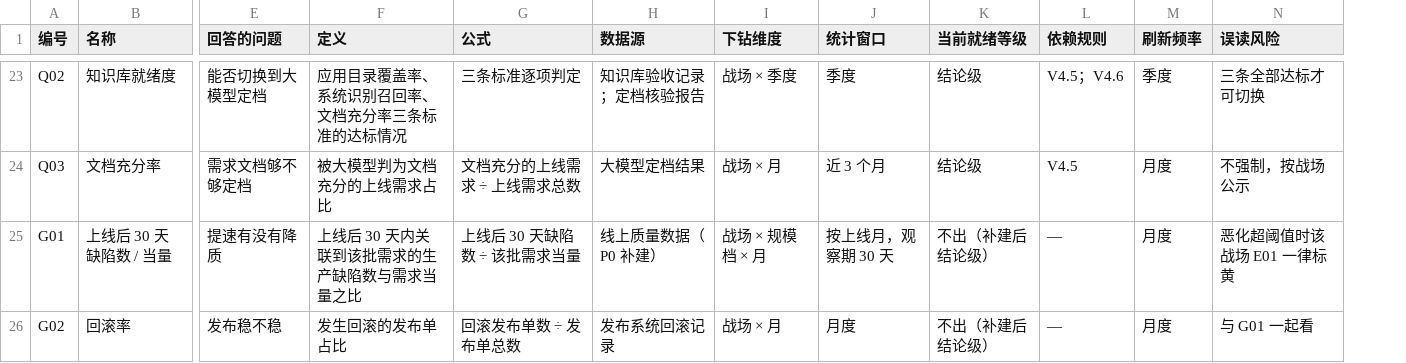
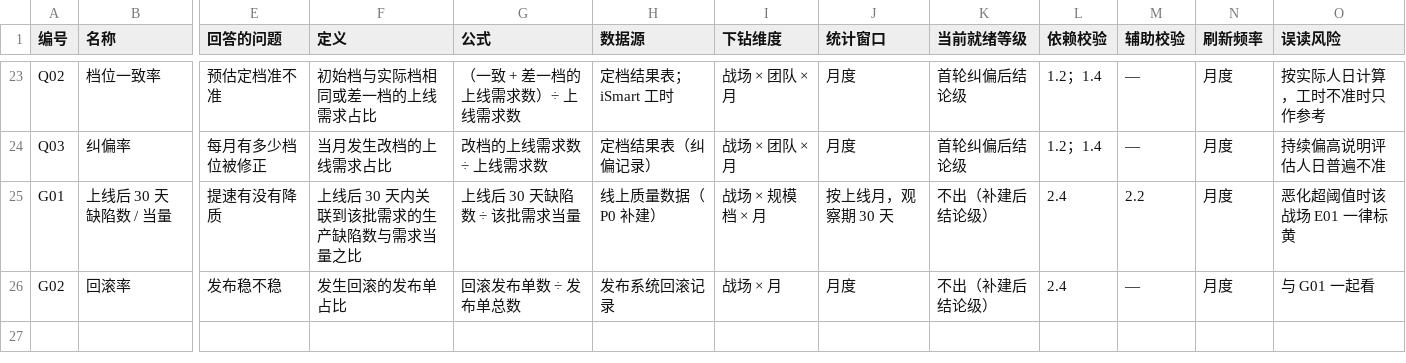
Before and after one commit to salioer/pmdata, a CSV file: metrics/指标字典.csv, drawn as a sheet; only a part is shown, gaps mark what is left out; removed rows and columns are numbered as before the commit, all else as after; the diff covers the shown part only; the diff names each change by its address in the sheet, - before the commit and + after, or states it on an @@ line.

```diff
--- a/metrics/指标字典.csv
+++ b/metrics/指标字典.csv
-column L (依赖规则), rows 23-26: V4.5；V4.6 | V4.5 | — | —
+column L (依赖校验), rows 23-26: 1.2；1.4 | 1.2；1.4 | 2.4 | 2.4
+column M (辅助校验), rows 23-26: — | — | 2.2 | —
-B23 (名称): 知识库就绪度
+B23 (名称): 档位一致率
-E23 (回答的问题): 能否切换到大模型定档
+E23 (回答的问题): 预估定档准不准
-F23 (定义): 应用目录覆盖率、系统识别召回率、文档充分率三条标准的达标情况
+F23 (定义): 初始档与实际档相同或差一档的上线需求占比
-G23 (公式): 三条标准逐项判定
+G23 (公式): （一致 + 差一档的上线需求数）÷ 上线需求数
-H23 (数据源): 知识库验收记录；定档核验报告
+H23 (数据源): 定档结果表；iSmart 工时
-I23 (下钻维度): 战场 × 季度
+I23 (下钻维度): 战场 × 团队 × 月
-J23 (统计窗口): 季度
+J23 (统计窗口): 月度
-K23:K24 (当前就绪等级): 结论级
+K23:K24 (当前就绪等级): 首轮纠偏后结论级
-N23 (刷新频率): 季度
+N23 (刷新频率): 月度
-O23 (误读风险): 三条全部达标才可切换
+O23 (误读风险): 按实际人日计算，工时不准时只作参考
-B24 (名称): 文档充分率
+B24 (名称): 纠偏率
-E24 (回答的问题): 需求文档够不够定档
+E24 (回答的问题): 每月有多少档位被修正
-F24 (定义): 被大模型判为文档充分的上线需求占比
+F24 (定义): 当月发生改档的上线需求占比
-G24 (公式): 文档充分的上线需求 ÷ 上线需求总数
+G24 (公式): 改档的上线需求数 ÷ 上线需求数
-H24 (数据源): 大模型定档结果
+H24 (数据源): 定档结果表（纠偏记录）
-I24 (下钻维度): 战场 × 月
+I24 (下钻维度): 战场 × 团队 × 月
-J24 (统计窗口): 近 3 个月
+J24 (统计窗口): 月度
-O24 (误读风险): 不强制，按战场公示
+O24 (误读风险): 持续偏高说明评估人日普遍不准
```
Also changed, not shown: 24 edited cells elsewhere in this file, 14 other files.
